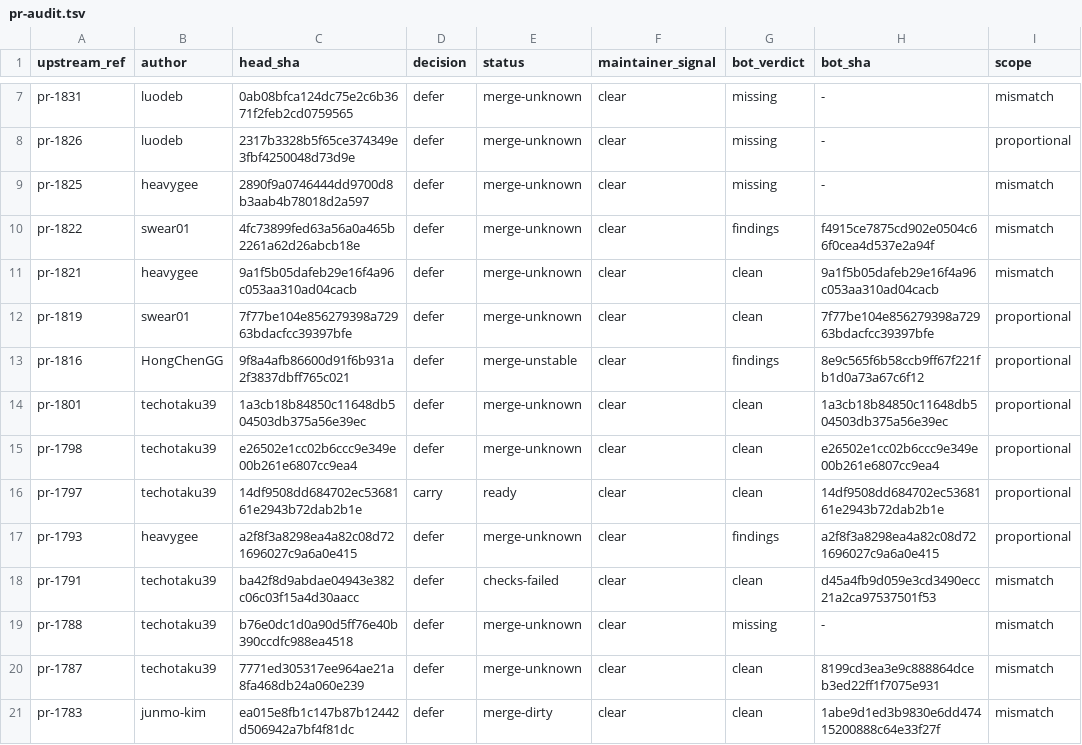
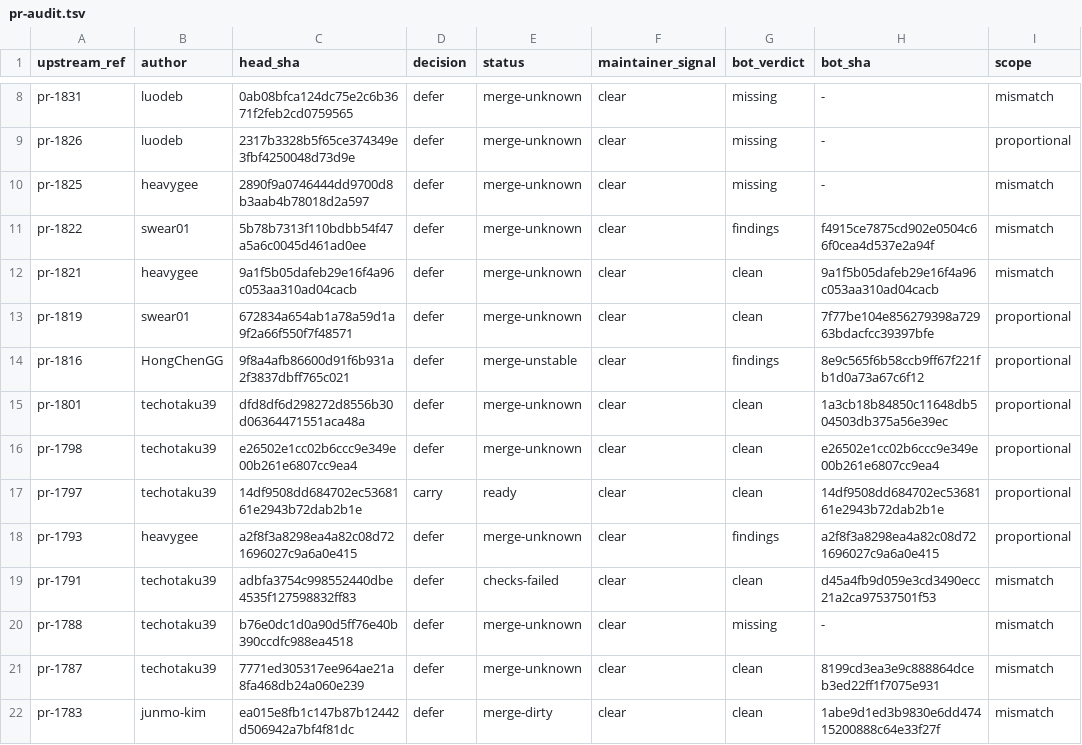
Before and after one commit to swear01/hapi, a TSV file: tools/maintenance/releases/v0.30.4.1/pr-audit.tsv, drawn as a sheet; only a part is shown, gaps mark what is left out; addresses are those after the commit; the diff covers the shown part only; the diff names each change by its address in the sheet, - before the commit and + after, or states it on an @@ line.

```diff
--- a/tools/maintenance/releases/v0.30.4.1/pr-audit.tsv
+++ b/tools/maintenance/releases/v0.30.4.1/pr-audit.tsv
-C11 (head_sha): 4fc73899fed63a56a0a465b2261a62d26abcb18e
+C11 (head_sha): 5b78b7313f110bdbb54f47a5a6c0045d461ad0ee
-C13 (head_sha): 7f77be104e856279398a72963bdacfcc39397bfe
+C13 (head_sha): 672834a654ab1a78a59d1a9f2a66f550f7f48571
-C15 (head_sha): 1a3cb18b84850c11648db504503db375a56e39ec
+C15 (head_sha): dfd8df6d298272d8556b30d06364471551aca48a
-C19 (head_sha): ba42f8d9abdae04943e382c06c03f15a4d30aacc
+C19 (head_sha): adbfa3754c998552440dbe4535f127598832ff83
```
Also changed, not shown: 1 added row and 7 edited cells elsewhere in this file, tools/maintenance/releases/v0.30.4.1/manifest.tsv, 2 other files.
